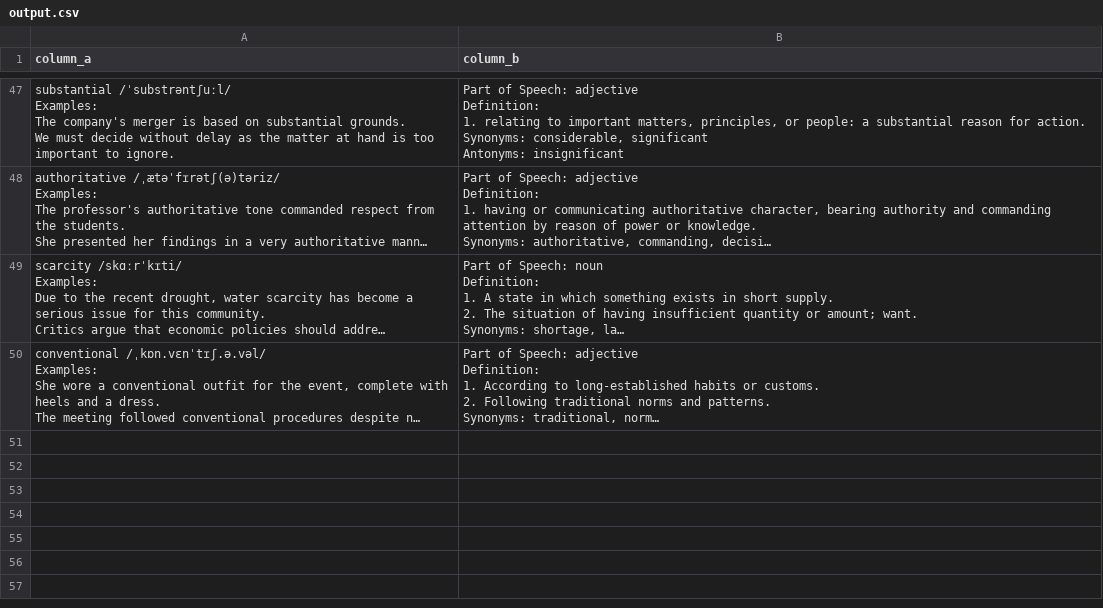
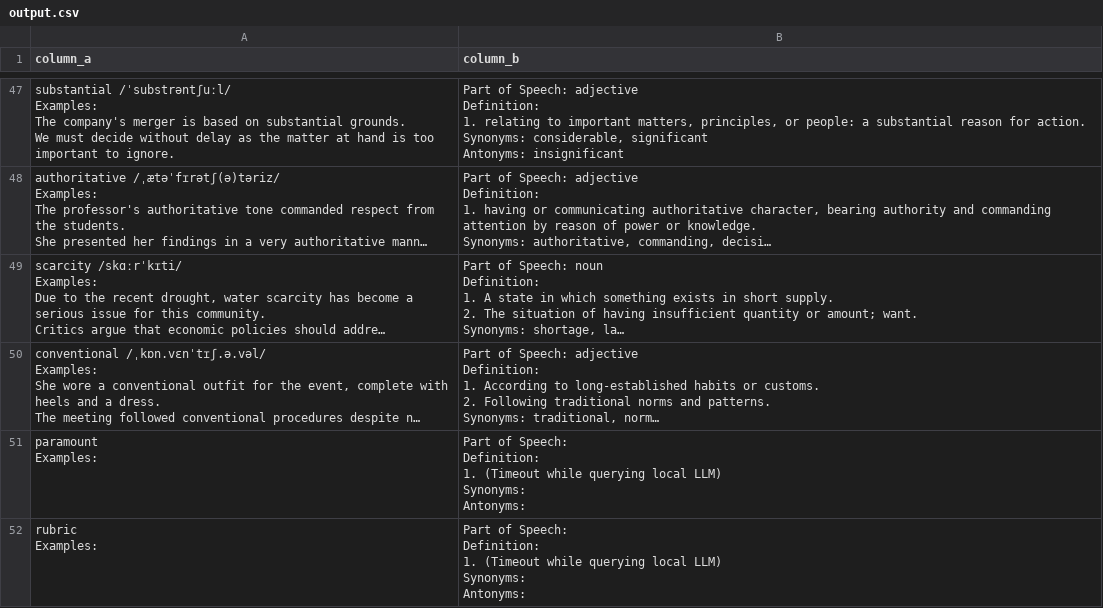
Before and after one commit to manh-td/new-words-extraction, a CSV file: output.csv, drawn as a sheet; only a part is shown, gaps mark what is left out; long unchanged cells end in …; ↵ is a line break in a cell; the diff names each change by its address in the sheet, - before the commit and + after, or states it on an @@ line.

Commit message:
Daily Code Execution via GitHub Action

```diff
--- a/output.csv
+++ b/output.csv
+row 51: paramount ↵ Examples: | Part of Speech: ↵ Definition: ↵ 1. (Timeout while querying local LLM) ↵ Synonyms: ↵ Antonyms:
+row 52: rubric ↵ Examples: | Part of Speech: ↵ Definition: ↵ 1. (Timeout while querying local LLM) ↵ Synonyms: ↵ Antonyms:
```
